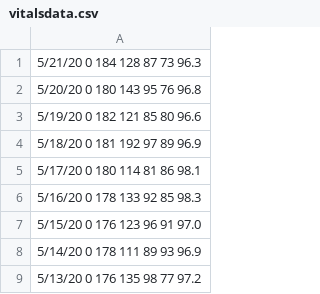
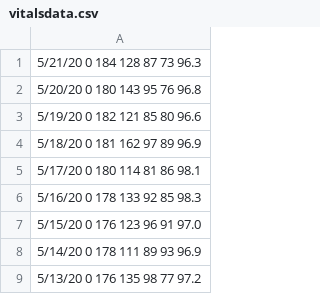
Before and after one commit to ericziegler/Vitals, a CSV file: Vitals/Vitals/vitalsdata.csv, drawn as a sheet; only a part is shown.

```diff
--- a/Vitals/Vitals/vitalsdata.csv
+++ b/Vitals/Vitals/vitalsdata.csv
@@ -3,3 +3,3 @@
 5/19/20 0 182 121 85 80 96.6
-5/18/20 0 181 192 97 89 96.9
+5/18/20 0 181 162 97 89 96.9
 5/17/20 0 180 114 81 86 98.1
```
Also changed, not shown: 4 other files.
